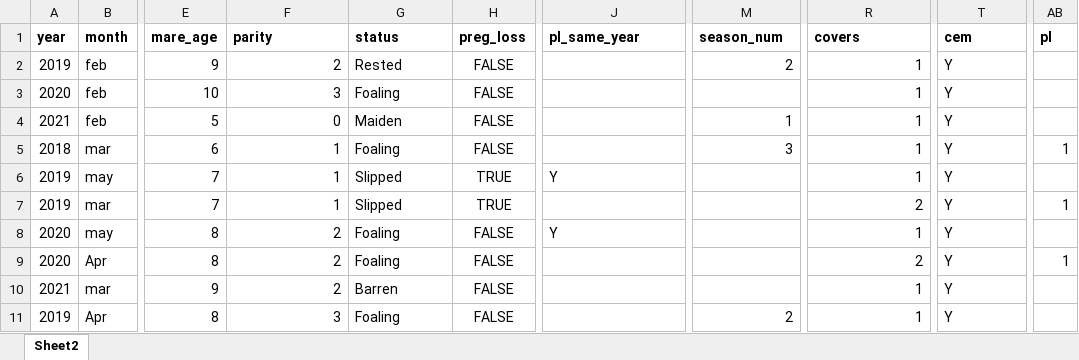
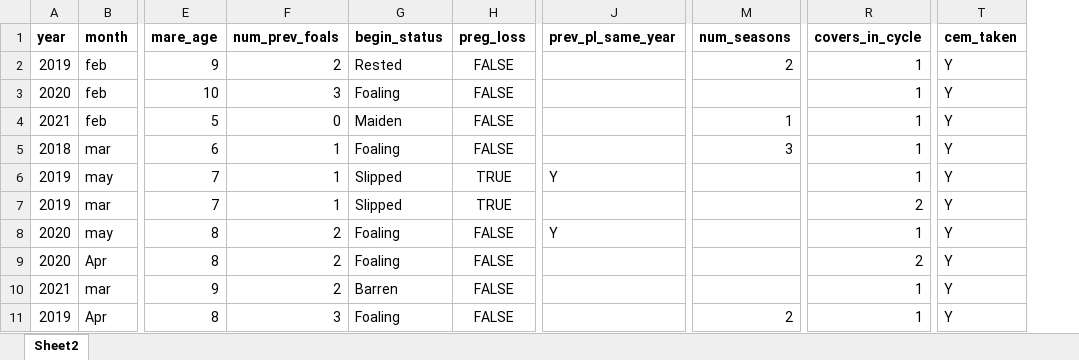
Before and after one commit to cian-wel/mare_repro_study, an Excel workbook: data/data.xlsx, sheet Sheet2, drawn as a sheet; only a part is shown, gaps mark what is left out; values as stored, in another font and other column widths than the file's, no borders; the diff names each change by its address in the sheet, - before the commit and + after, or states it on an @@ line.

```diff
--- a/data/data.xlsx (sheet Sheet2)
+++ b/data/data.xlsx (sheet Sheet2)
-column AB (pl), rows 5-9: 1 |  | 1 |  | 1
-F1: parity
+F1: num_prev_foals
-G1: status
+G1: begin_status
-J1: pl_same_year
+J1: prev_pl_same_year
-M1: season_num
+M1: num_seasons
-R1: covers
+R1: covers_in_cycle
-T1: cem
+T1: cem_taken
```
Also changed, not shown: 7 other files.
